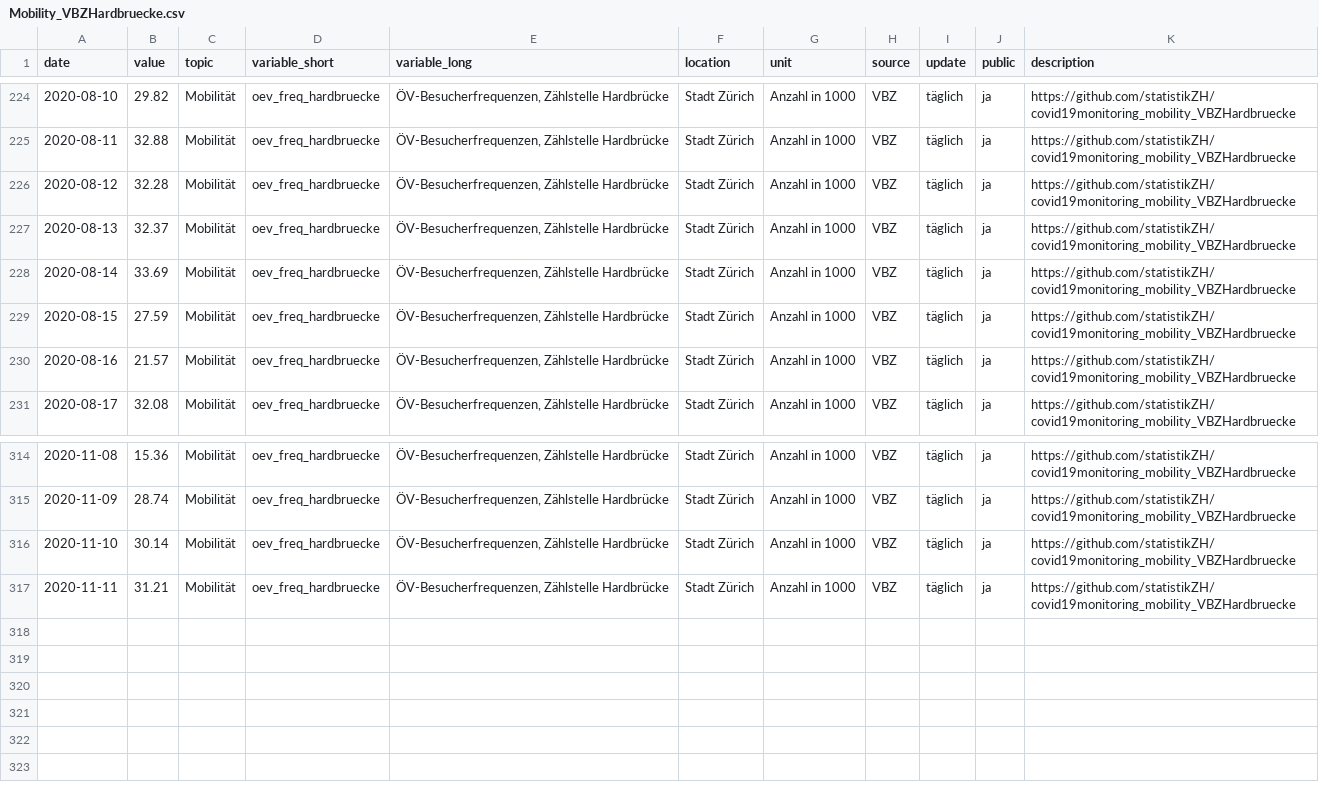
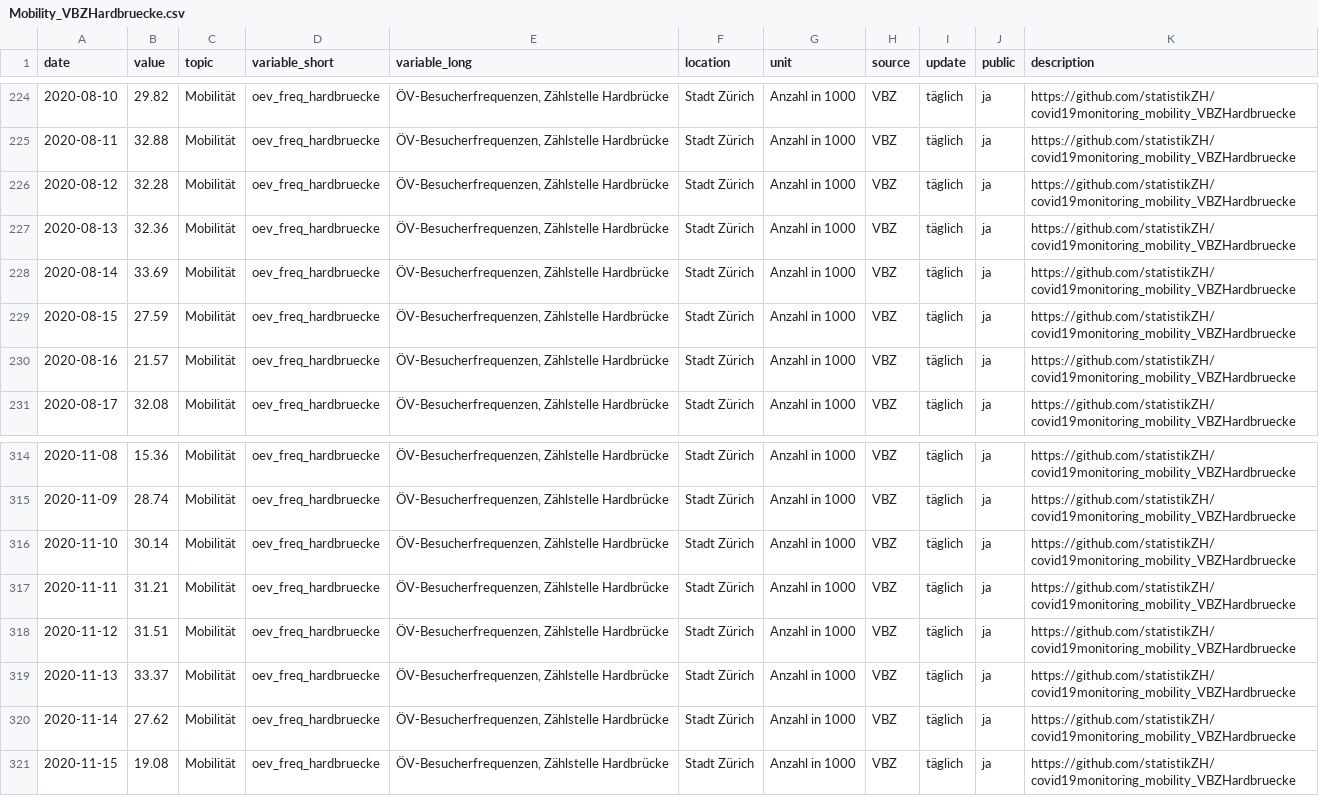
Before and after one commit to statistikZH/covid19monitoring_mobility_VBZHardbruecke, a CSV file: Mobility_VBZHardbruecke.csv, drawn as a sheet; only a part is shown, gaps mark what is left out.

Commit message:
16.11.

```diff
--- a/Mobility_VBZHardbruecke.csv
+++ b/Mobility_VBZHardbruecke.csv
@@ -226,3 +226,3 @@
 2020-08-12,32.28,"Mobilität","oev_freq_hardbruecke","ÖV-Besucherfrequenzen, Zählstelle Hardbrücke","Stadt Zürich","Anzahl in 1000","VBZ","täglich","ja","https://github.com/statistikZH/covid19monitoring_mobility_VBZHardbruecke"
-2020-08-13,32.37,"Mobilität","oev_freq_hardbruecke","ÖV-Besucherfrequenzen, Zählstelle Hardbrücke","Stadt Zürich","Anzahl in 1000","VBZ","täglich","ja","https://github.com/statistikZH/covid19monitoring_mobility_VBZHardbruecke"
+2020-08-13,32.36,"Mobilität","oev_freq_hardbruecke","ÖV-Besucherfrequenzen, Zählstelle Hardbrücke","Stadt Zürich","Anzahl in 1000","VBZ","täglich","ja","https://github.com/statistikZH/covid19monitoring_mobility_VBZHardbruecke"
 2020-08-14,33.69,"Mobilität","oev_freq_hardbruecke","ÖV-Besucherfrequenzen, Zählstelle Hardbrücke","Stadt Zürich","Anzahl in 1000","VBZ","täglich","ja","https://github.com/statistikZH/covid19monitoring_mobility_VBZHardbruecke"
@@ -317 +317,5 @@
 2020-11-11,31.21,"Mobilität","oev_freq_hardbruecke","ÖV-Besucherfrequenzen, Zählstelle Hardbrücke","Stadt Zürich","Anzahl in 1000","VBZ","täglich","ja","https://github.com/statistikZH/covid19monitoring_mobility_VBZHardbruecke"
+2020-11-12,31.51,"Mobilität","oev_freq_hardbruecke","ÖV-Besucherfrequenzen, Zählstelle Hardbrücke","Stadt Zürich","Anzahl in 1000","VBZ","täglich","ja","https://github.com/statistikZH/covid19monitoring_mobility_VBZHardbruecke"
+2020-11-13,33.37,"Mobilität","oev_freq_hardbruecke","ÖV-Besucherfrequenzen, Zählstelle Hardbrücke","Stadt Zürich","Anzahl in 1000","VBZ","täglich","ja","https://github.com/statistikZH/covid19monitoring_mobility_VBZHardbruecke"
+2020-11-14,27.62,"Mobilität","oev_freq_hardbruecke","ÖV-Besucherfrequenzen, Zählstelle Hardbrücke","Stadt Zürich","Anzahl in 1000","VBZ","täglich","ja","https://github.com/statistikZH/covid19monitoring_mobility_VBZHardbruecke"
+2020-11-15,19.08,"Mobilität","oev_freq_hardbruecke","ÖV-Besucherfrequenzen, Zählstelle Hardbrücke","Stadt Zürich","Anzahl in 1000","VBZ","täglich","ja","https://github.com/statistikZH/covid19monitoring_mobility_VBZHardbruecke"
```
